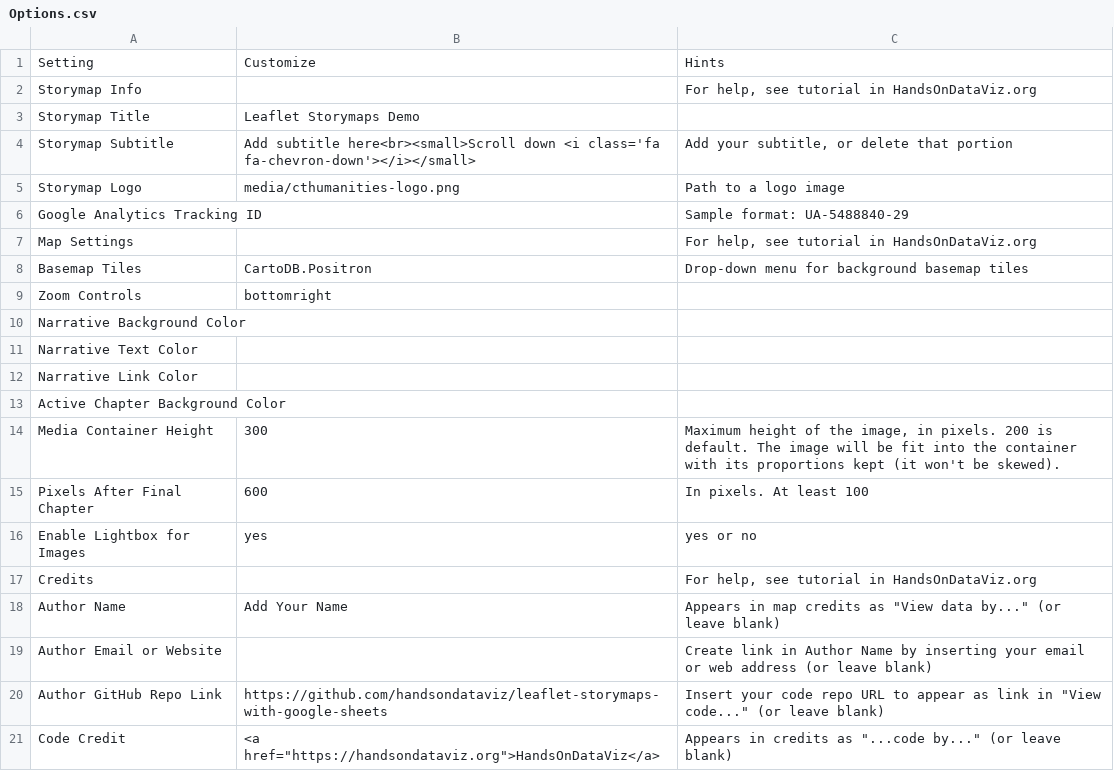
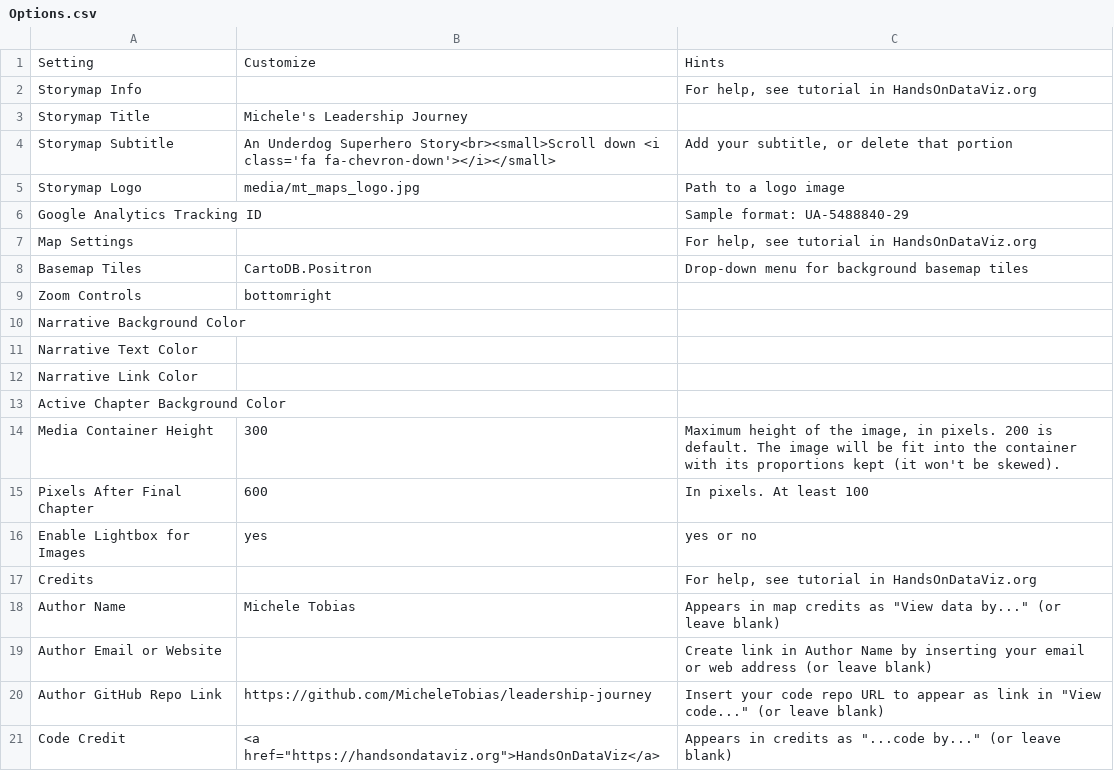
Before and after one commit to MicheleTobias/leadership-journey, a CSV file: csv/Options.csv, drawn as a sheet.

Commit message:
update options.csv, add logo

```diff
--- a/csv/Options.csv
+++ b/csv/Options.csv
@@ -2,5 +2,5 @@ Setting,Customize,Hints
 Storymap Info,,"For help, see tutorial in HandsOnDataViz.org"
-Storymap Title,Leaflet Storymaps Demo,
-Storymap Subtitle,Add subtitle here<br><small>Scroll down <i class='fa fa-chevron-down'></i></small>,"Add your subtitle, or delete that portion"
-Storymap Logo,media/cthumanities-logo.png,Path to a logo image
+Storymap Title,Michele's Leadership Journey,
+Storymap Subtitle,An Underdog Superhero Story<br><small>Scroll down <i class='fa fa-chevron-down'></i></small>,"Add your subtitle, or delete that portion"
+Storymap Logo,media/mt_maps_logo.jpg,Path to a logo image
 Google Analytics Tracking ID,,Sample format: UA-5488840-29
@@ -17,5 +17,5 @@ Enable Lightbox for Images,yes,yes or no
 Credits,,"For help, see tutorial in HandsOnDataViz.org"
-Author Name,Add Your Name,"Appears in map credits as ""View data by..."" (or leave blank)"
+Author Name,Michele Tobias,"Appears in map credits as ""View data by..."" (or leave blank)"
 Author Email or Website,,Create link in Author Name by inserting your email or web address (or leave blank)
-Author GitHub Repo Link,https://github.com/handsondataviz/leaflet-storymaps-with-google-sheets,"Insert your code repo URL to appear as link in ""View code..."" (or leave blank)"
+Author GitHub Repo Link,https://github.com/MicheleTobias/leadership-journey,"Insert your code repo URL to appear as link in ""View code..."" (or leave blank)"
 Code Credit,"<a href=""https://handsondataviz.org"">HandsOnDataViz</a>","Appears in credits as ""...code by..."" (or leave blank)"
```
Also changed, not shown: 1 other file.
